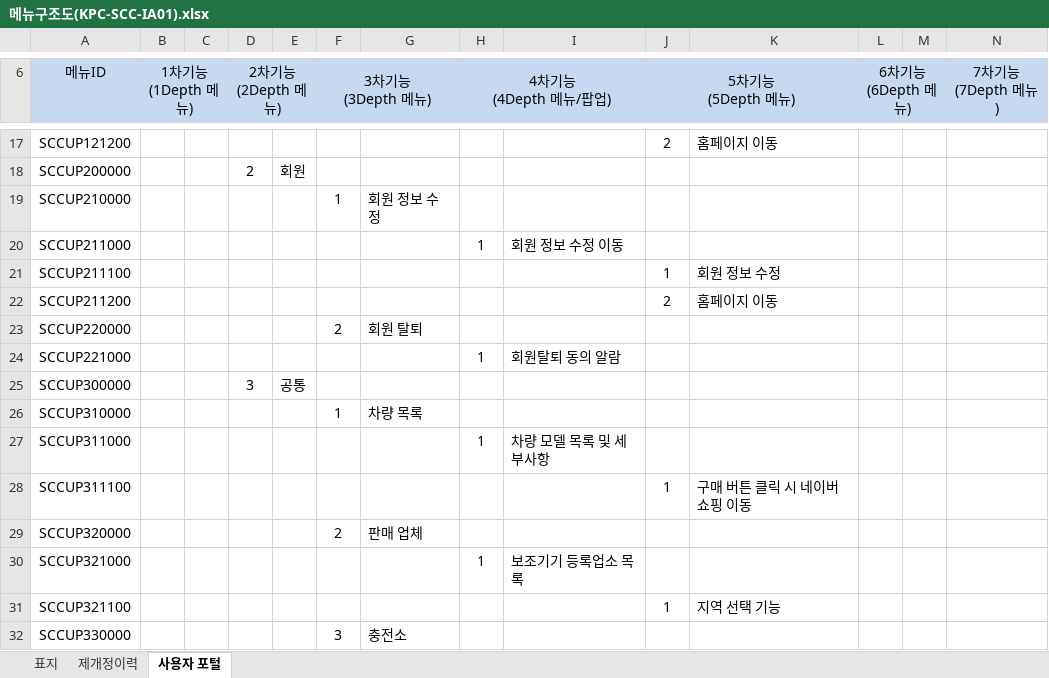
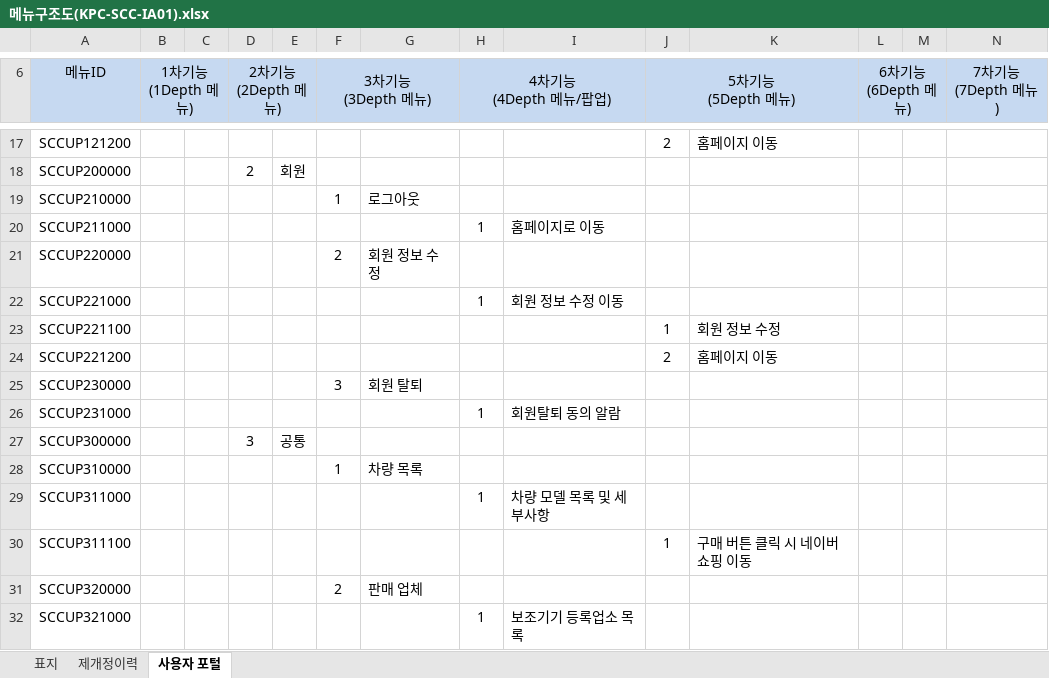
Before and after one commit to sosomm20141212/silver-car-community, an Excel workbook: _documents/메뉴구조도(KPC-SCC-IA01).xlsx, sheet 사용자 포털, drawn as a sheet; only a part is shown, gaps mark what is left out; the shorter side is filled out with more unchanged rows; values as stored, in another font and other column widths than the file's, no borders; charts and pictures not drawn; removed rows and columns are numbered as before the commit, all else as after; rows hold the shown columns only; the diff names each change by its address in the sheet, - before the commit and + after, or states it on an @@ line.

Commit message:
메뉴구조도 로그아웃 포함해서 수정

```diff
--- a/_documents/메뉴구조도(KPC-SCC-IA01).xlsx (sheet 사용자 포털)
+++ b/_documents/메뉴구조도(KPC-SCC-IA01).xlsx (sheet 사용자 포털)
-G19: 회원 정보 수정
+G19: 로그아웃
-I20: 회원 정보 수정 이동
+I20: 홈페이지로 이동
-row 21: SCCUP211100 |  |  |  |  |  |  |  |  | 1 | 회원 정보 수정
-row 22: SCCUP211200 |  |  |  |  |  |  |  |  | 2 | 홈페이지 이동
-G21: 회원 탈퇴
+G21: 회원 정보 수정
-I22: 회원탈퇴 동의 알람
+I22: 회원 정보 수정 이동
+row 23: SCCUP221100 |  |  |  |  |  |  |  |  | 1 | 회원 정보 수정
+row 24: SCCUP221200 |  |  |  |  |  |  |  |  | 2 | 홈페이지 이동
+row 25: SCCUP230000 |  |  |  |  | 3 | 회원 탈퇴
+row 26: SCCUP231000 |  |  |  |  |  |  | 1 | 회원탈퇴 동의 알람
```
